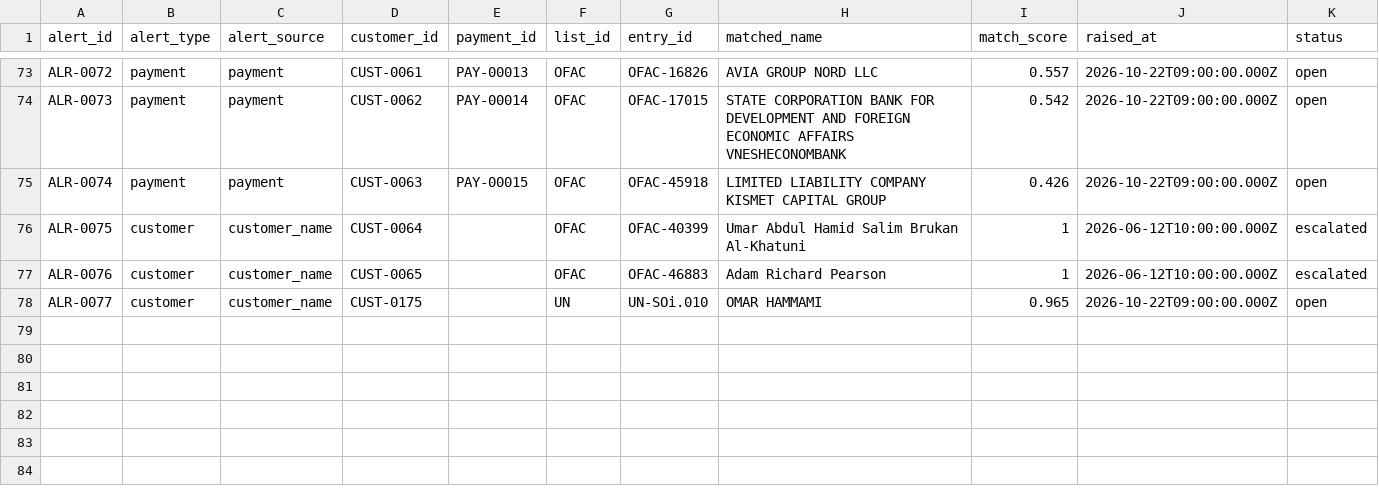
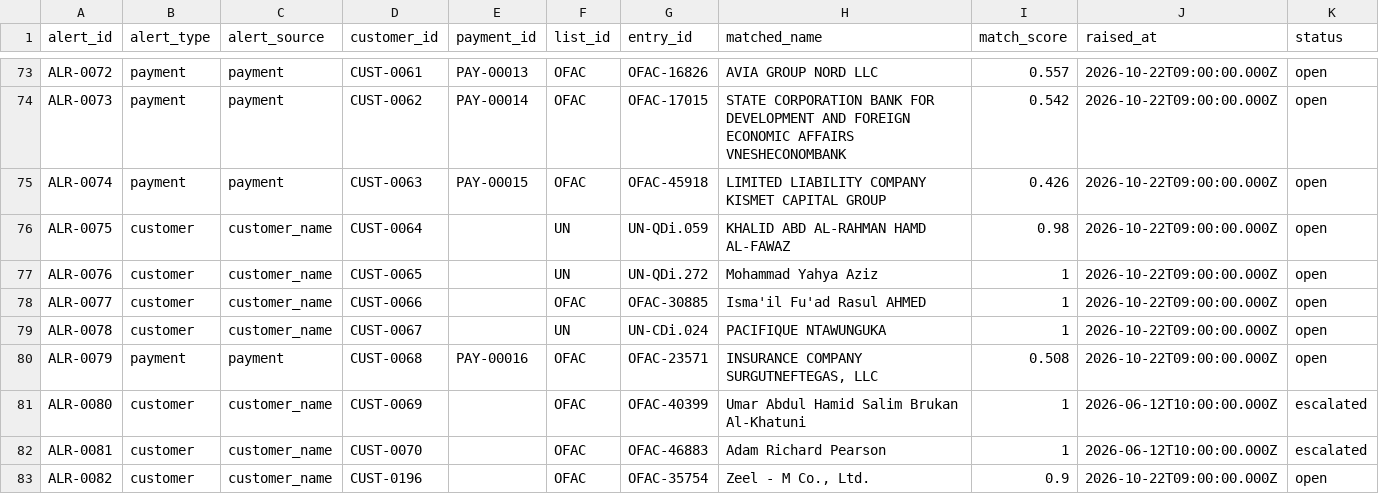
Before and after one commit to rahulmahadik/sanctions-desk, a CSV file: data/synthetic/alert.csv, drawn as a sheet; only a part is shown, gaps mark what is left out.

Commit message:
Escalate when no model decision is usable; add per-agent read scopes, a visible fallback for refused role tokens, five harder exam cases and known-issues notes

```diff
--- a/data/synthetic/alert.csv
+++ b/data/synthetic/alert.csv
@@ -75,4 +75,9 @@ ALR-0073,payment,payment,CUST-0062,PAY-00014,OFAC,OFAC-17015,STATE CORPORATION B
 ALR-0074,payment,payment,CUST-0063,PAY-00015,OFAC,OFAC-45918,LIMITED LIABILITY COMPANY KISMET CAPITAL GROUP,0.426,2026-10-22T09:00:00.000Z,open
-ALR-0075,customer,customer_name,CUST-0064,,OFAC,OFAC-40399,Umar Abdul Hamid Salim Brukan Al-Khatuni,1,2026-06-12T10:00:00.000Z,escalated
-ALR-0076,customer,customer_name,CUST-0065,,OFAC,OFAC-46883,Adam Richard Pearson,1,2026-06-12T10:00:00.000Z,escalated
-ALR-0077,customer,customer_name,CUST-0175,,UN,UN-SOi.010,OMAR HAMMAMI,0.965,2026-10-22T09:00:00.000Z,open
+ALR-0075,customer,customer_name,CUST-0064,,UN,UN-QDi.059,KHALID ABD AL-RAHMAN HAMD AL-FAWAZ,0.98,2026-10-22T09:00:00.000Z,open
+ALR-0076,customer,customer_name,CUST-0065,,UN,UN-QDi.272,Mohammad Yahya Aziz,1,2026-10-22T09:00:00.000Z,open
+ALR-0077,customer,customer_name,CUST-0066,,OFAC,OFAC-30885,Isma'il Fu'ad Rasul AHMED,1,2026-10-22T09:00:00.000Z,open
+ALR-0078,customer,customer_name,CUST-0067,,UN,UN-CDi.024,PACIFIQUE NTAWUNGUKA,1,2026-10-22T09:00:00.000Z,open
+ALR-0079,payment,payment,CUST-0068,PAY-00016,OFAC,OFAC-23571,"INSURANCE COMPANY SURGUTNEFTEGAS, LLC",0.508,2026-10-22T09:00:00.000Z,open
+ALR-0080,customer,customer_name,CUST-0069,,OFAC,OFAC-40399,Umar Abdul Hamid Salim Brukan Al-Khatuni,1,2026-06-12T10:00:00.000Z,escalated
+ALR-0081,customer,customer_name,CUST-0070,,OFAC,OFAC-46883,Adam Richard Pearson,1,2026-06-12T10:00:00.000Z,escalated
+ALR-0082,customer,customer_name,CUST-0196,,OFAC,OFAC-35754,"Zeel - M Co., Ltd.",0.9,2026-10-22T09:00:00.000Z,open
```
Also changed, not shown: data/synthetic/account.csv, data/synthetic/customer.csv, 47 other files.
